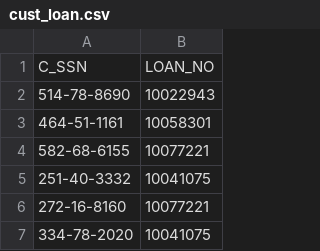
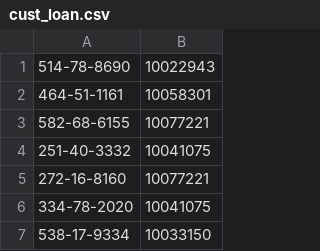
Before and after one commit to Riddhi0506/Bank-Database-Management-System, a CSV file: cust_loan.csv, drawn as a sheet; only a part is shown; the shorter side is filled out with more unchanged rows; the diff names each change by its address in the sheet, - before the commit and + after, or states it on an @@ line.

```diff
--- a/cust_loan.csv
+++ b/cust_loan.csv
-row 1: C_SSN | LOAN_NO
```
Also changed, not shown: Account.csv, Branch.csv, 8 other files.
